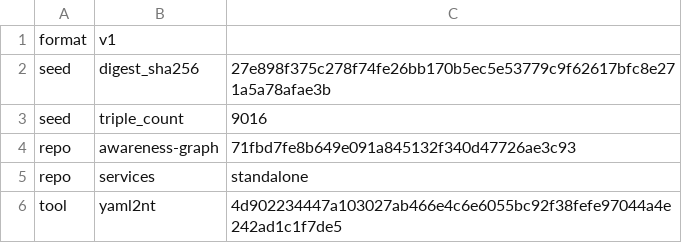
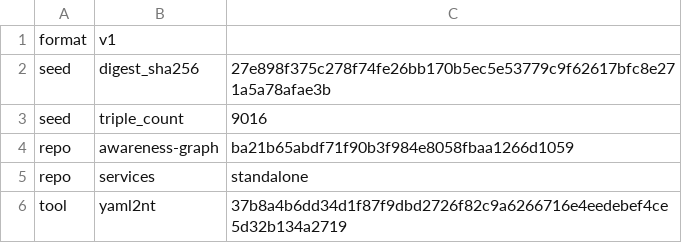
Before and after one commit to globulario/sensei, a TSV file: golang/server/embeddata/awareness.transaction.tsv, drawn as a sheet.

```diff
--- a/golang/server/embeddata/awareness.transaction.tsv
+++ b/golang/server/embeddata/awareness.transaction.tsv
@@ -3,4 +3,4 @@ seed	digest_sha256	27e898f375c278f74fe26bb170b5ec5e53779c9f62617bfc8e271a5a78afa
 seed	triple_count	9016
-repo	awareness-graph	71fbd7fe8b649e091a845132f340d47726ae3c93
+repo	awareness-graph	ba21b65abdf71f90b3f984e8058fbaa1266d1059
 repo	services	standalone
-tool	yaml2nt	4d902234447a103027ab466e4c6e6055bc92f38fefe97044a4e242ad1c1f7de5
+tool	yaml2nt	37b8a4b6dd34d1f87f9dbd2726f82c9a6266716e4eedebef4ce5d32b134a2719
```
Also changed, not shown: 4 other files.
